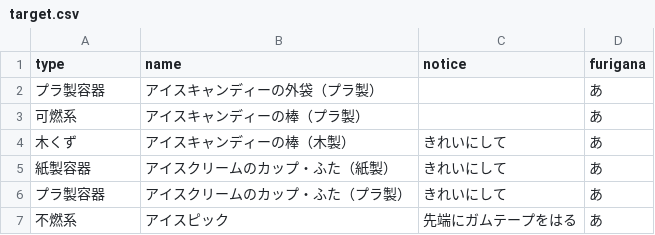
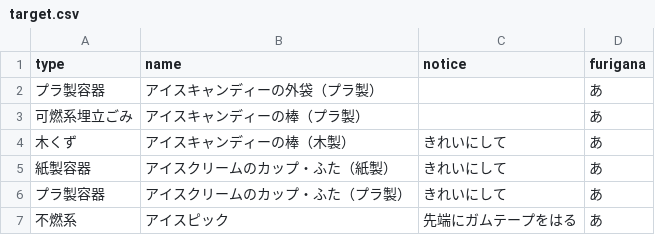
Before and after one commit to rumoikk/5374, a CSV file: data/target.csv, drawn as a sheet; only a part is shown.

Commit message:
Update target.csv

```diff
--- a/data/target.csv
+++ b/data/target.csv
@@ -2,3 +2,3 @@ type,name,notice,furigana
 プラ製容器,アイスキャンディーの外袋（プラ製）,,あ
-可燃系,アイスキャンディーの棒（プラ製）,,あ
+可燃系埋立ごみ,アイスキャンディーの棒（プラ製）,,あ
 木くず,アイスキャンディーの棒（木製）,きれいにして,あ
```
